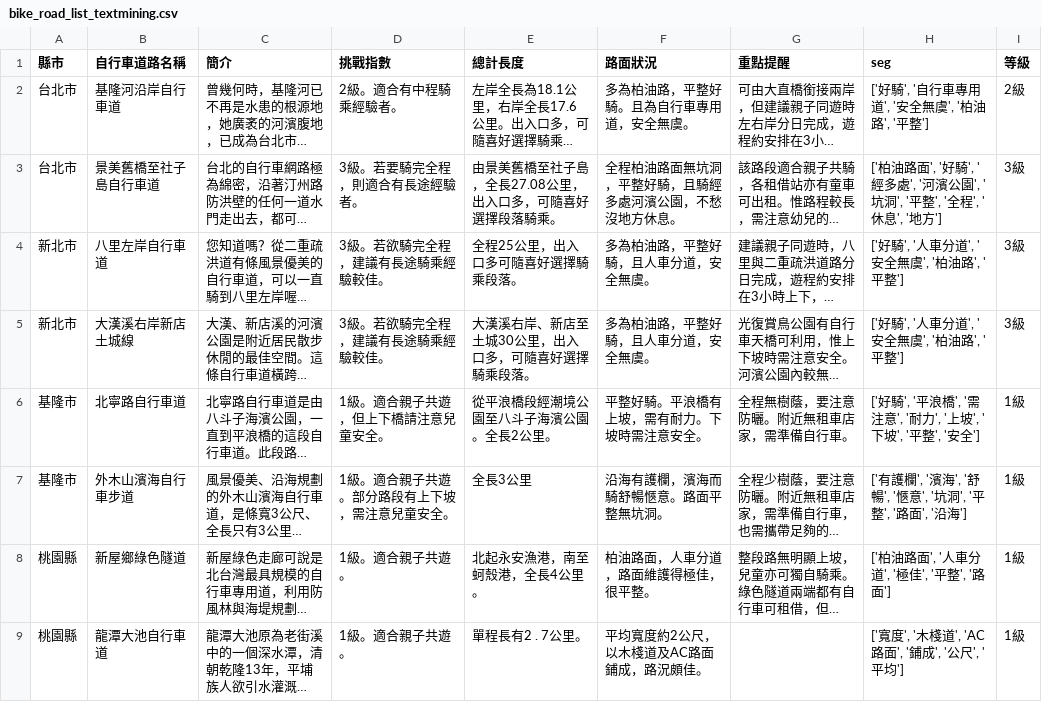
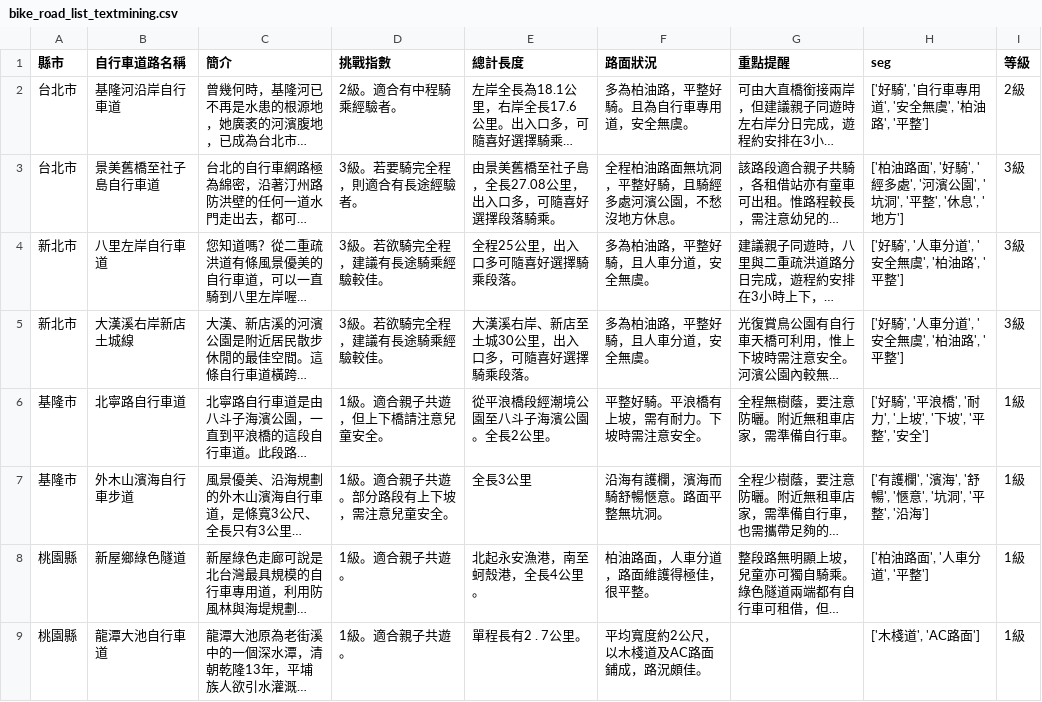
Before and after one commit to Ya-Rong/PL, a CSV file: HW4/bike_road_list_textmining.csv, drawn as a sheet; only a part is shown; long unchanged cells end in …; the diff covers the shown part only; the diff names each change by its address in the sheet, - before the commit and + after, or states it on an @@ line.

```diff
--- a/HW4/bike_road_list_textmining.csv
+++ b/HW4/bike_road_list_textmining.csv
-H3 (seg): …平整', '全程', '休息', '…
+H3 (seg): …平整', '休息', '…
-H6 (seg): …浪橋', '需注意', '耐力', '…
+H6 (seg): …浪橋', '耐力', '…
-H7 (seg): …平整', '路面', '沿海']
+H7 (seg): …平整', '沿海']
-H8 (seg): ['柏油路面', '人車分道', '極佳', '平整', '路面']
+H8 (seg): ['柏油路面', '人車分道', '平整']
-H9 (seg): ['寬度', '木棧道', 'AC路面', '鋪成', '公尺', '平均']
+H9 (seg): ['木棧道', 'AC路面']
```
Also changed, not shown: 33 edited cells elsewhere in this file, 5 other files.
